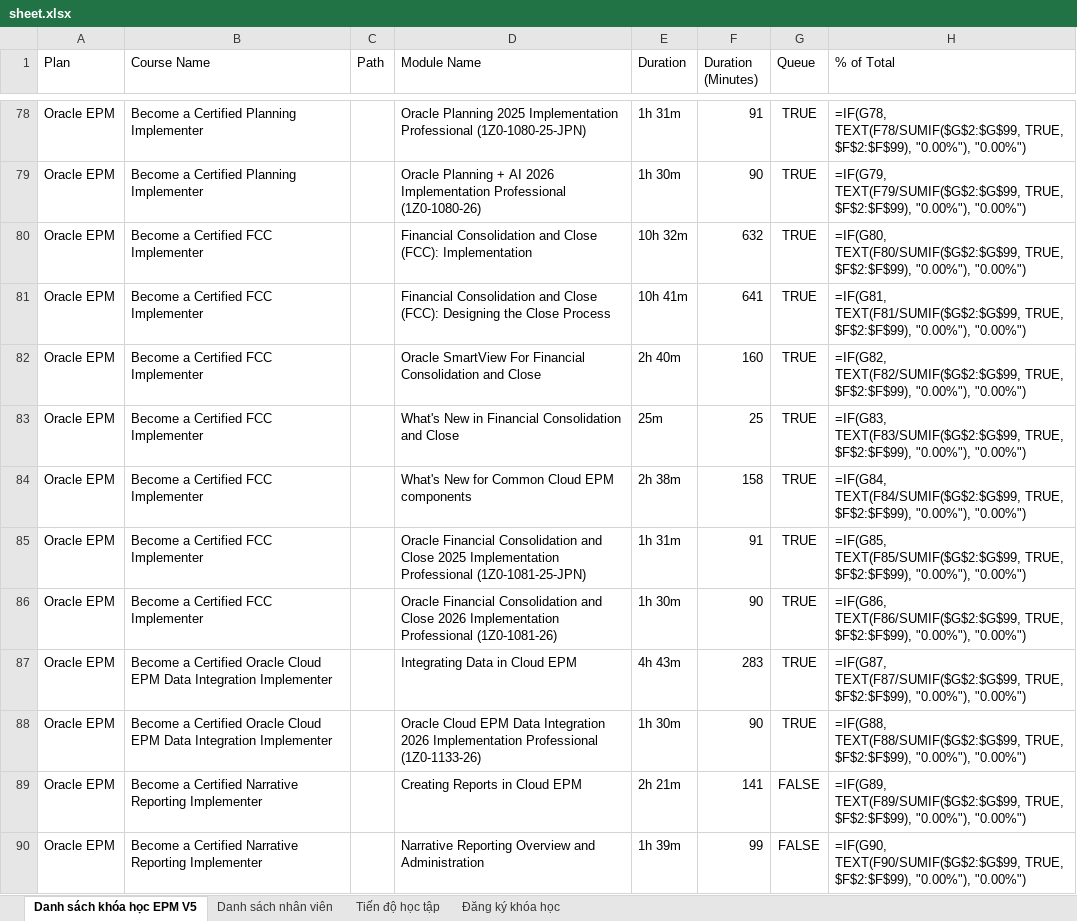
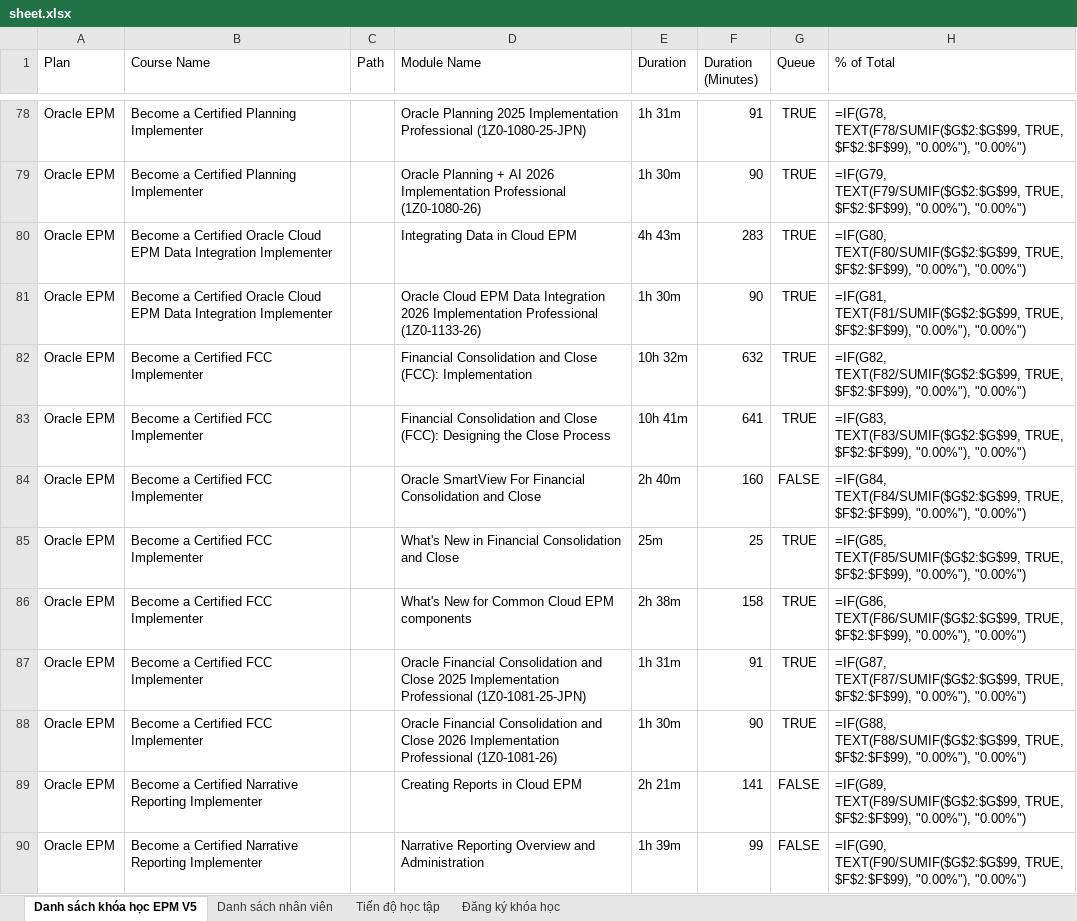
Before and after one commit to kenngommo/office-courses-management, an Excel workbook: sheet.xlsx, sheet Danh sách khóa học EPM V5, drawn as a sheet; only a part is shown, gaps mark what is left out; values as stored, in another font and other column widths than the file's, no borders; formulas without a stored value are shown as written; removed rows and columns are numbered as before the commit, all else as after; the diff names each change by its address in the sheet, - before the commit and + after, or states it on an @@ line.

Commit message:
Bản có tiếng Việt, đã thêm user và custome course

```diff
--- a/sheet.xlsx (sheet Danh sách khóa học EPM V5)
+++ b/sheet.xlsx (sheet Danh sách khóa học EPM V5)
+row 80: Oracle EPM | Become a Certified Oracle Cloud EPM Data Integration Implementer |  | Integrating Data in Cloud EPM | 4h 43m | 283 | TRUE | =IF(G80, TEXT(F80/SUMIF($G$2:$G$99, TRUE, $F$2:$F$99), "0.00%"), "0.00%")
+row 81: Oracle EPM | Become a Certified Oracle Cloud EPM Data Integration Implementer |  | Oracle Cloud EPM Data Integration 2026 Implementation Professional (1Z0-1133-26) | 1h 30m | 90 | TRUE | =IF(G81, TEXT(F81/SUMIF($G$2:$G$99, TRUE, $F$2:$F$99), "0.00%"), "0.00%")
-H82 (% of Total): =IF(G80, TEXT(F80/SUMIF($G$2:$G$99, TRUE, $F$2:$F$99),…
+H82 (% of Total): =IF(G82, TEXT(F82/SUMIF($G$2:$G$99, TRUE, $F$2:$F$99),…
-H83 (% of Total): =IF(G81, TEXT(F81/SUMIF($G$2:$G$99, TRUE, $F$2:$F$99),…
+H83 (% of Total): =IF(G83, TEXT(F83/SUMIF($G$2:$G$99, TRUE, $F$2:$F$99),…
-G84 (Queue): TRUE
+G84 (Queue): FALSE
-H84 (% of Total): =IF(G82, TEXT(F82/SUMIF($G$2:$G$99, TRUE, $F$2:$F$99),…
+H84 (% of Total): =IF(G84, TEXT(F84/SUMIF($G$2:$G$99, TRUE, $F$2:$F$99),…
-H85 (% of Total): =IF(G83, TEXT(F83/SUMIF($G$2:$G$99, TRUE, $F$2:$F$99),…
+H85 (% of Total): =IF(G85, TEXT(F85/SUMIF($G$2:$G$99, TRUE, $F$2:$F$99),…
-H86 (% of Total): =IF(G84, TEXT(F84/SUMIF($G$2:$G$99, TRUE, $F$2:$F$99),…
+H86 (% of Total): =IF(G86, TEXT(F86/SUMIF($G$2:$G$99, TRUE, $F$2:$F$99),…
-H87 (% of Total): =IF(G85, TEXT(F85/SUMIF($G$2:$G$99, TRUE, $F$2:$F$99),…
+H87 (% of Total): =IF(G87, TEXT(F87/SUMIF($G$2:$G$99, TRUE, $F$2:$F$99),…
-H88 (% of Total): =IF(G86, TEXT(F86/SUMIF($G$2:$G$99, TRUE, $F$2:$F$99),…
+H88 (% of Total): =IF(G88, TEXT(F88/SUMIF($G$2:$G$99, TRUE, $F$2:$F$99),…
-row 87: Oracle EPM | Become a Certified Oracle Cloud EPM Data Integration Implementer |  | Integrating Data in Cloud EPM | 4h 43m | 283 | TRUE | =IF(G87, TEXT(F87/SUMIF($G$2:$G$99, TRUE, $F$2:$F$99), "0.00%"), "0.00%")
-row 88: Oracle EPM | Become a Certified Oracle Cloud EPM Data Integration Implementer |  | Oracle Cloud EPM Data Integration 2026 Implementation Professional (1Z0-1133-26) | 1h 30m | 90 | TRUE | =IF(G88, TEXT(F88/SUMIF($G$2:$G$99, TRUE, $F$2:$F$99), "0.00%"), "0.00%")
```
Also changed, not shown: 1 other file.
